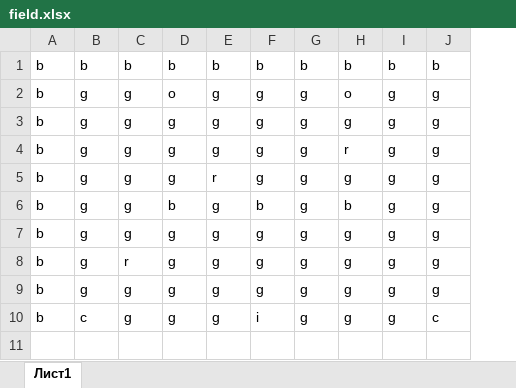
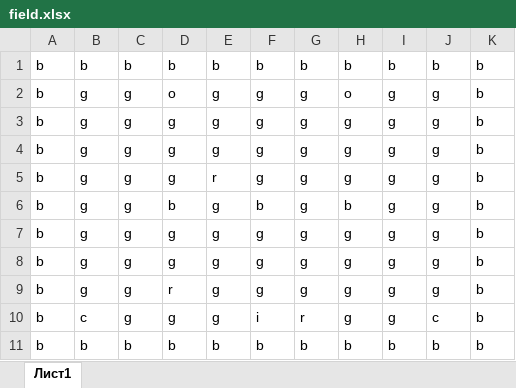
Before and after one commit to ArgoNeon/Storehouse, an Excel workbook: field.xlsx, sheet Лист1, drawn as a sheet; values as stored, in another font and other column widths than the file's, no borders; removed rows and columns are numbered as before the commit, all else as after; the diff names each change by its address in the sheet, - before the commit and + after, or states it on an @@ line.

```diff
--- a/field.xlsx (sheet Лист1)
+++ b/field.xlsx (sheet Лист1)
+column K, rows 1-8: all b; row 10: b
-H4: r
+H4: g
-row 8: b | g | r | g | g | g | g | g | g | g
+row 9: b | g | g | r | g | g | g | g | g | g | b
-G10: g
+G10: r
+row 11: b | b | b | b | b | b | b | b | b | b | b
```
Also changed, not shown: current_field.xlsx, 7 other files.
